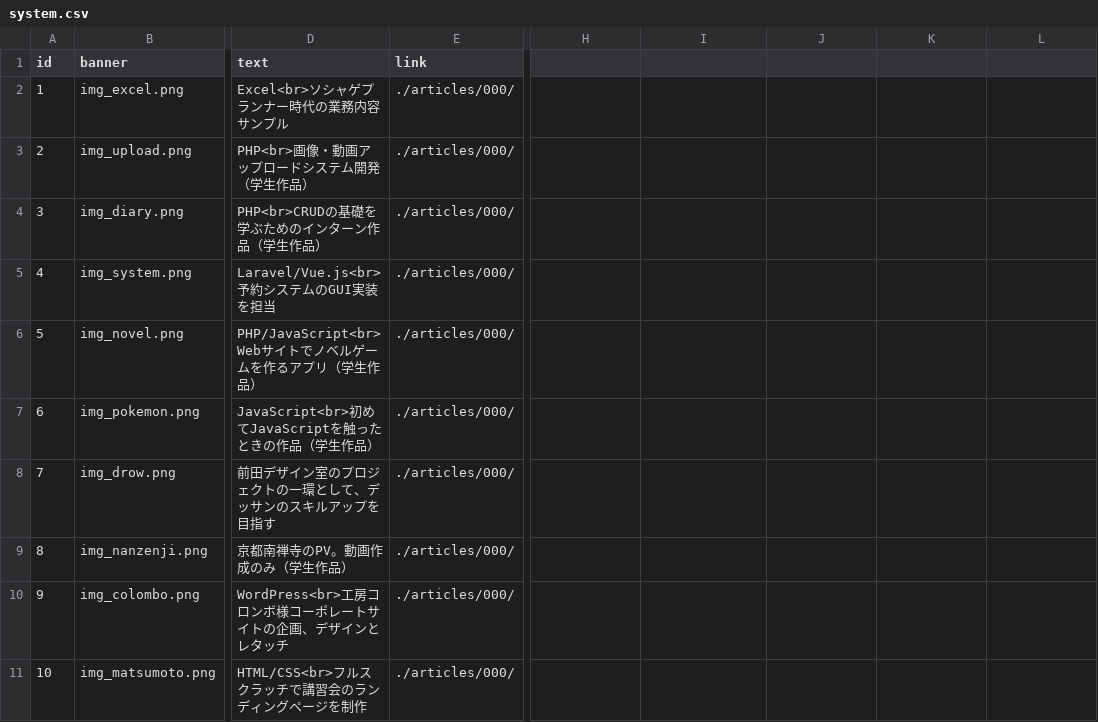
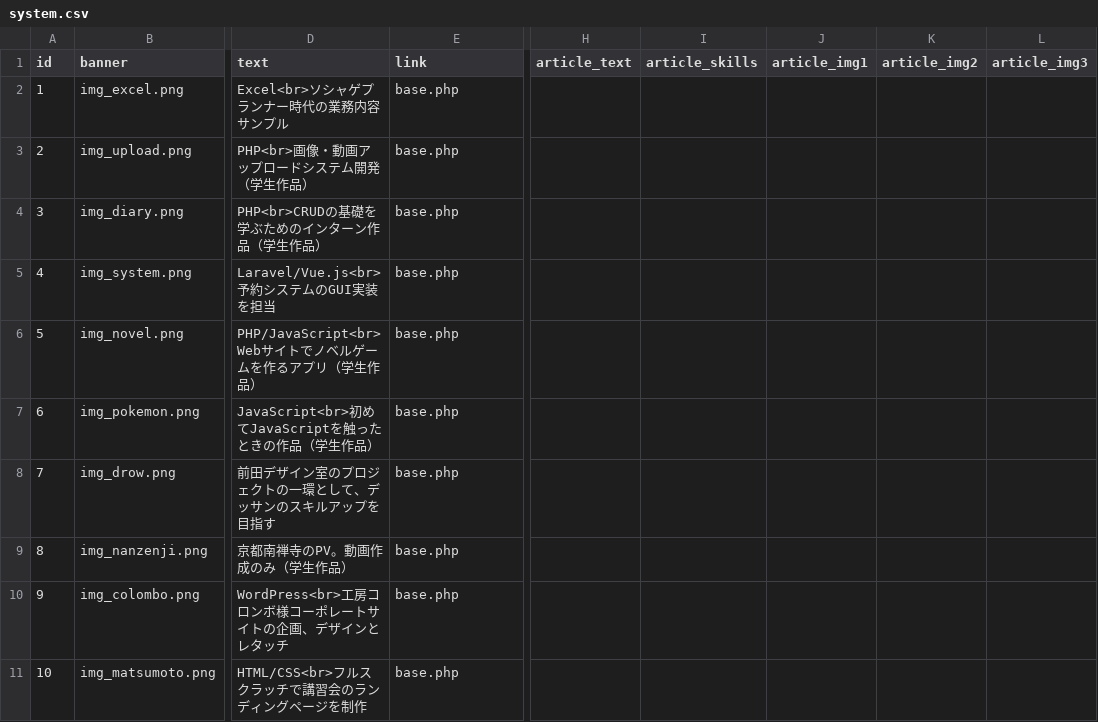
Before and after one commit to LevelDrain/-portfolio_v4, a CSV file: portfolio_v4/shared/csv/system.csv, drawn as a sheet; only a part is shown, gaps mark what is left out; the diff covers the shown part only; the diff names each change by its address in the sheet, - before the commit and + after, or states it on an @@ line.

```diff
--- a/portfolio_v4/shared/csv/system.csv
+++ b/portfolio_v4/shared/csv/system.csv
-H1: (empty)
+H1: article_text
-I1: (empty)
+I1: article_skills
-J1: (empty)
+J1: article_img1
-K1: (empty)
+K1: article_img2
-L1: (empty)
+L1: article_img3
-E2:E11 (link): ./articles/000/
+E2:E11 (link): base.php
```
Also changed, not shown: 13 edited cells elsewhere in this file, 4 other files.
